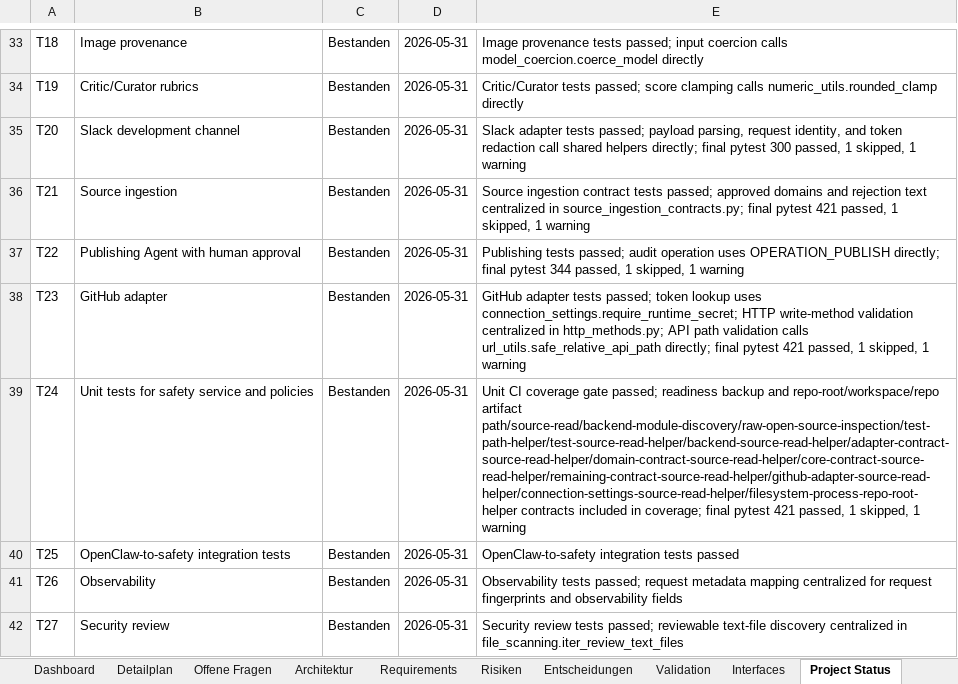
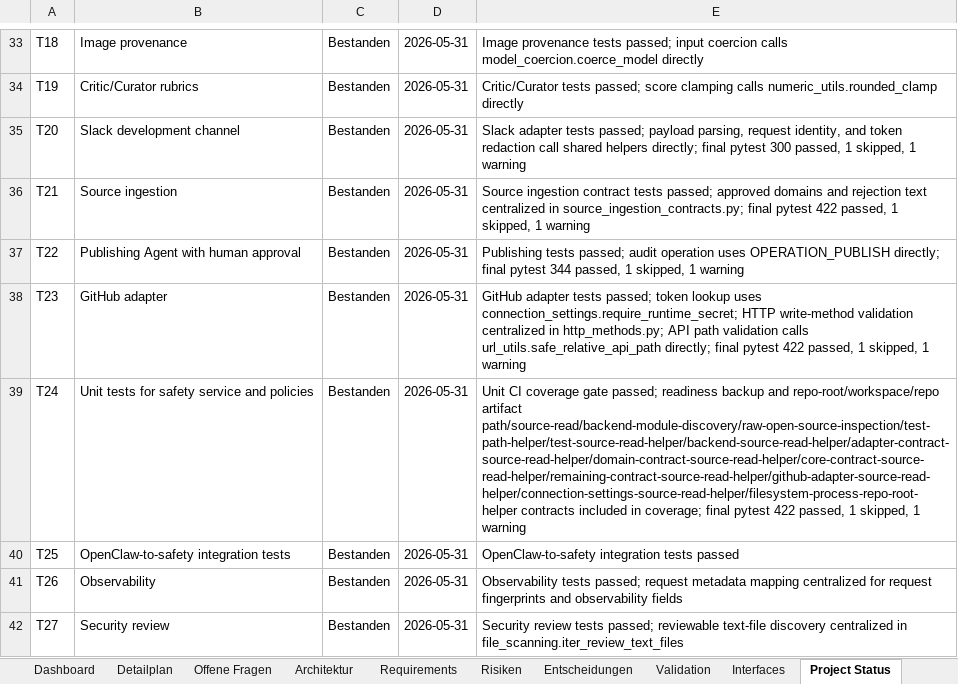
Before and after one commit to artprof964/AI-Artist, an Excel workbook: AI_Artist_Agent_Projekttracker.xlsx, sheet Project Status, drawn as a sheet; only a part is shown, gaps mark what is left out; values as stored, in another font and other column widths than the file's, no borders; the diff covers the shown part only; the diff names each change by its address in the sheet, - before the commit and + after, or states it on an @@ line.

```diff
--- a/AI_Artist_Agent_Projekttracker.xlsx (sheet Project Status)
+++ b/AI_Artist_Agent_Projekttracker.xlsx (sheet Project Status)
-E36: …final pytest 421 passed, 1…
+E36: …final pytest 422 passed, 1…
-E38: …final pytest 421 passed, 1…
+E38: …final pytest 422 passed, 1…
-E39: …final pytest 421 passed, 1…
+E39: …final pytest 422 passed, 1…
```
Also changed, not shown: 5 edited cells elsewhere in this sheet, sheet Validation, sheet Detailplan, 7 other files.
